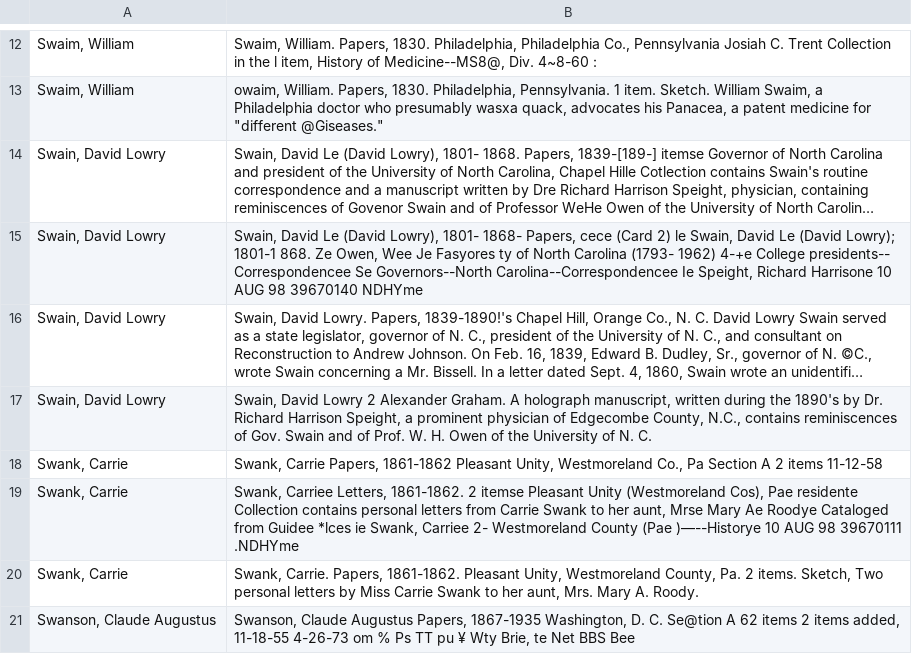
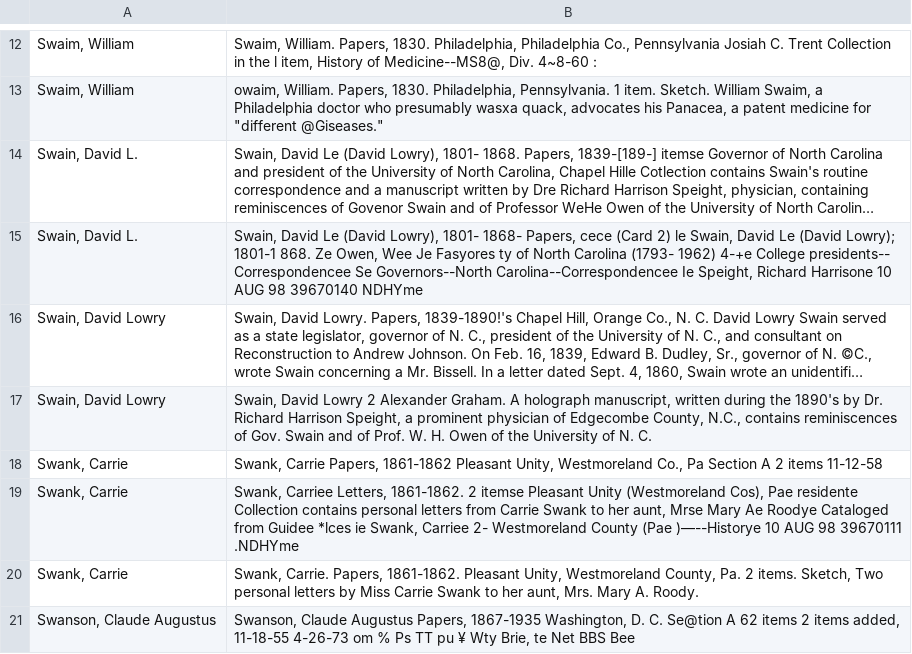
Before and after one commit to duke-libraries/Data--Rubenstein-Library-Card-Catalog, a CSV file: catalog/file_name_checked/drawer_221.csv, drawn as a sheet; only a part is shown, gaps mark what is left out; long unchanged cells end in …; the diff names each change by its address in the sheet, - before the commit and + after, or states it on an @@ line.

```diff
--- a/catalog/file_name_checked/drawer_221.csv
+++ b/catalog/file_name_checked/drawer_221.csv
-A14:A15: Swain, David Lowry
+A14:A15: Swain, David L.
```
Also changed, not shown: catalog/file_name_checked/drawer_201.csv, 1 other file.
